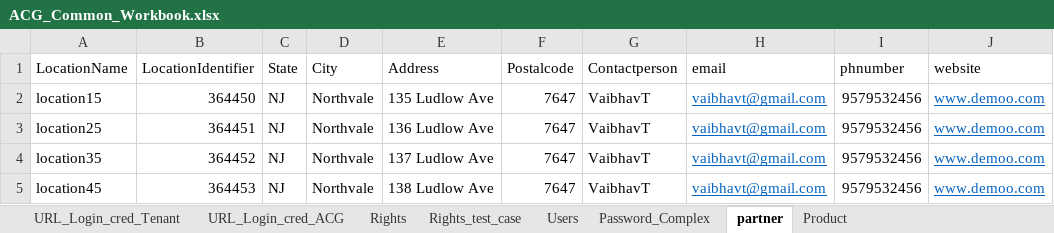
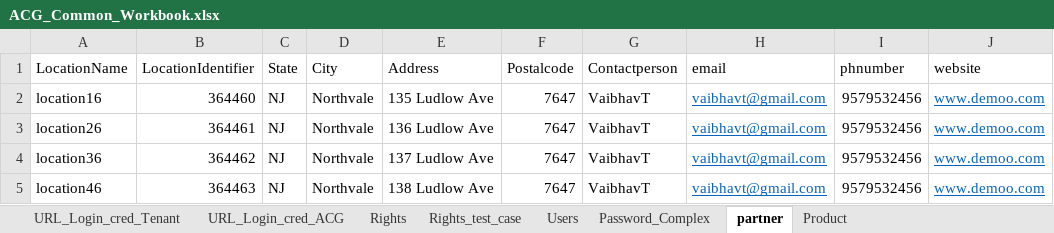
Before and after one commit to kalpitas/L4_ACG_Life_Sciences_Cloud, an Excel workbook: ACG_Common_Workbook.xlsx, sheet partner, drawn as a sheet; only a part is shown; values as stored, in another font and other column widths than the file's, no borders; the diff names each change by its address in the sheet, - before the commit and + after, or states it on an @@ line.

Commit message:
change the values for product, location, user, role

```diff
--- a/ACG_Common_Workbook.xlsx (sheet partner)
+++ b/ACG_Common_Workbook.xlsx (sheet partner)
-A2 (LocationName): location15
+A2 (LocationName): location16
-B2 (LocationIdentifier): 364450
+B2 (LocationIdentifier): 364460
-A3 (LocationName): location25
+A3 (LocationName): location26
-B3 (LocationIdentifier): 364451
+B3 (LocationIdentifier): 364461
-A4 (LocationName): location35
+A4 (LocationName): location36
-B4 (LocationIdentifier): 364452
+B4 (LocationIdentifier): 364462
-A5 (LocationName): location45
+A5 (LocationName): location46
-B5 (LocationIdentifier): 364453
+B5 (LocationIdentifier): 364463
```
Also changed, not shown: sheet Users, sheet Product, sheet Rights_test_case.
